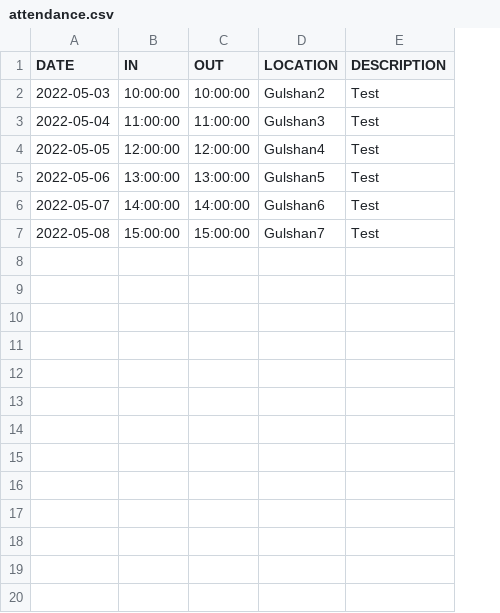
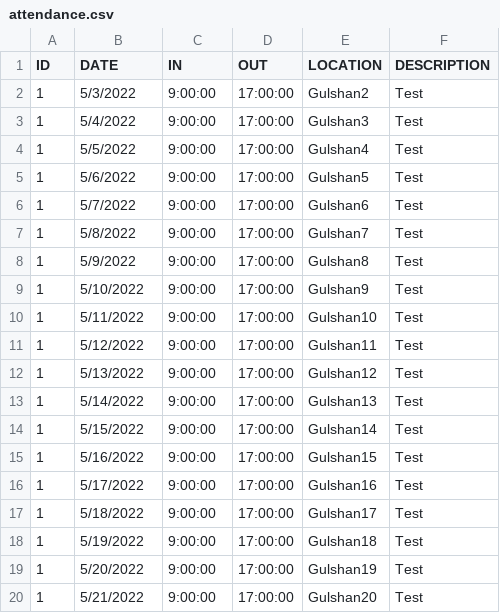
Before and after one commit to dev-cmt/gulf_erp, a CSV file: public/attendance.csv, drawn as a sheet; only a part is shown; addresses are those after the commit; the diff covers the shown part only; the diff names each change by its address in the sheet, - before the commit and + after, or states it on an @@ line.

```diff
--- a/public/attendance.csv
+++ b/public/attendance.csv
+column A (ID), rows 2-7: all 1
-B2 (DATE): 2022-05-03
+B2 (DATE): 5/3/2022
-C2 (IN): 10:00:00
+C2 (IN): 9:00:00
-D2 (OUT): 10:00:00
+D2 (OUT): 17:00:00
-B3 (DATE): 2022-05-04
+B3 (DATE): 5/4/2022
-C3 (IN): 11:00:00
+C3 (IN): 9:00:00
-D3 (OUT): 11:00:00
+D3 (OUT): 17:00:00
-B4 (DATE): 2022-05-05
+B4 (DATE): 5/5/2022
-C4 (IN): 12:00:00
+C4 (IN): 9:00:00
-D4 (OUT): 12:00:00
+D4 (OUT): 17:00:00
-B5 (DATE): 2022-05-06
+B5 (DATE): 5/6/2022
-C5 (IN): 13:00:00
+C5 (IN): 9:00:00
-D5 (OUT): 13:00:00
+D5 (OUT): 17:00:00
-B6 (DATE): 2022-05-07
+B6 (DATE): 5/7/2022
-C6 (IN): 14:00:00
+C6 (IN): 9:00:00
-D6 (OUT): 14:00:00
+D6 (OUT): 17:00:00
-B7 (DATE): 2022-05-08
+B7 (DATE): 5/8/2022
-C7 (IN): 15:00:00
+C7 (IN): 9:00:00
-D7 (OUT): 15:00:00
+D7 (OUT): 17:00:00
+row 8: 1 | 5/9/2022 | 9:00:00 | 17:00:00 | Gulshan8 | Test
+row 9: 1 | 5/10/2022 | 9:00:00 | 17:00:00 | Gulshan9 | Test
+row 10: 1 | 5/11/2022 | 9:00:00 | 17:00:00 | Gulshan10 | Test
+row 11: 1 | 5/12/2022 | 9:00:00 | 17:00:00 | Gulshan11 | Test
+row 12: 1 | 5/13/2022 | 9:00:00 | 17:00:00 | Gulshan12 | Test
+row 13: 1 | 5/14/2022 | 9:00:00 | 17:00:00 | Gulshan13 | Test
+row 14: 1 | 5/15/2022 | 9:00:00 | 17:00:00 | Gulshan14 | Test
+row 15: 1 | 5/16/2022 | 9:00:00 | 17:00:00 | Gulshan15 | Test
+row 16: 1 | 5/17/2022 | 9:00:00 | 17:00:00 | Gulshan16 | Test
+row 17: 1 | 5/18/2022 | 9:00:00 | 17:00:00 | Gulshan17 | Test
+row 18: 1 | 5/19/2022 | 9:00:00 | 17:00:00 | Gulshan18 | Test
+row 19: 1 | 5/20/2022 | 9:00:00 | 17:00:00 | Gulshan19 | Test
+row 20: 1 | 5/21/2022 | 9:00:00 | 17:00:00 | Gulshan20 | Test
```
Also changed, not shown: 12 added rows elsewhere in this file, 9 other files.
